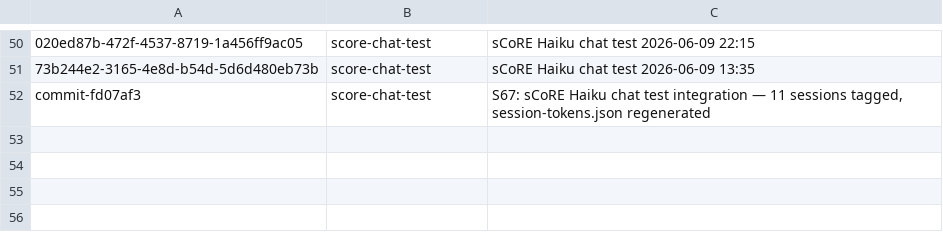
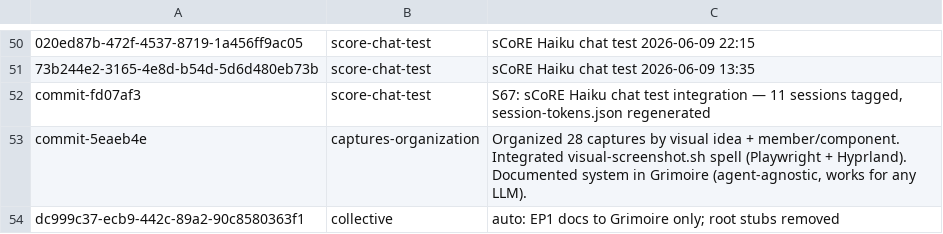
Before and after one commit to RaBbLE-Collective/RaBbLE-Grimoire, a TSV file: log/token-ledger.tsv, drawn as a sheet; only a part is shown, gaps mark what is left out; the diff names each change by its address in the sheet, - before the commit and + after, or states it on an @@ line.

Commit message:
transcribe ~ grimoire >> session 69: EP1 membership model, paired agents (sCoRE + World), membership stack complete // %S69_MEMBERSHIP_STACK%

```diff
--- a/log/token-ledger.tsv
+++ b/log/token-ledger.tsv
+row 53: commit-5eaeb4e | captures-organization | Organized 28 captures by visual idea + member/component. Integrated visual-screenshot.sh spell (Playwright + Hyprland). Documented system in Grimoire (agent-agnostic, works for any LLM).
+row 54: dc999c37-ecb9-442c-89a2-90c8580363f1 | collective | auto: EP1 docs to Grimoire only; root stubs removed
```
Also changed, not shown: 1 other file.
